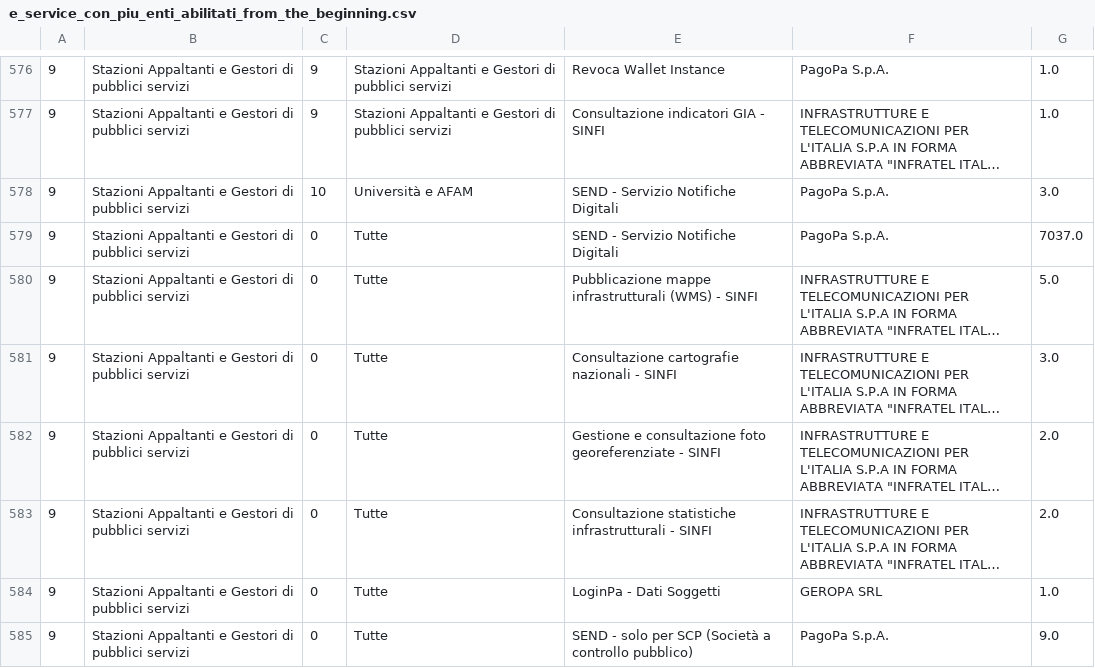
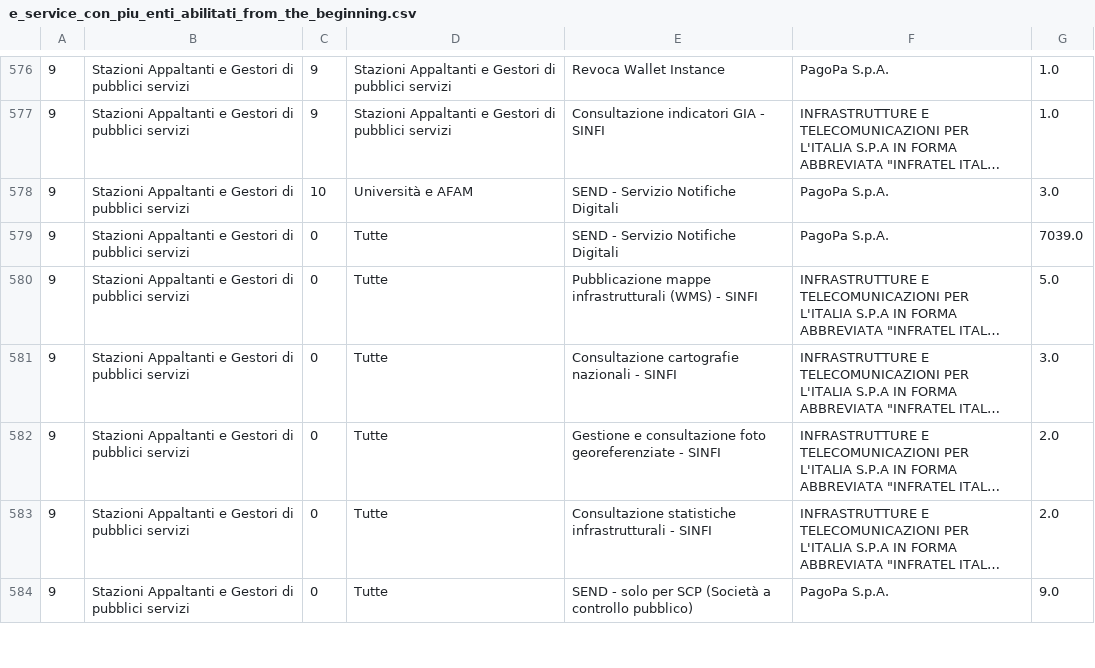
Before and after one commit to italia/pdnd-opendata, a CSV file: data/e_service_con_piu_enti_abilitati_from_the_beginning.csv, drawn as a sheet; only a part is shown, gaps mark what is left out; long unchanged cells end in …; removed rows and columns are numbered as before the commit, all else as after; the diff covers the shown part only; the diff names each change by its address in the sheet, - before the commit and + after, or states it on an @@ line.

```diff
--- a/data/e_service_con_piu_enti_abilitati_from_the_beginning.csv
+++ b/data/e_service_con_piu_enti_abilitati_from_the_beginning.csv
-G579: 7037.0
+G579: 7039.0
-row 584: 9 | Stazioni Appaltanti e Gestori di pubblici servizi | 0 | Tutte | LoginPa - Dati Soggetti | GEROPA SRL | 1.0
```
Also changed, not shown: 9 added rows, 8 removed rows and 53 edited cells elsewhere in this file.
